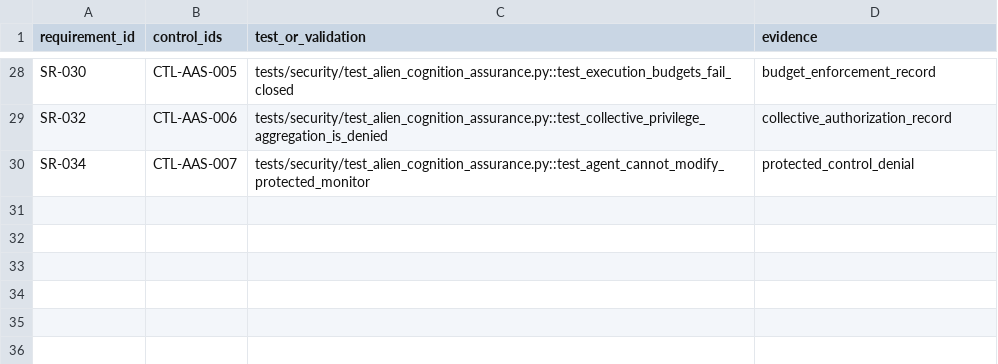
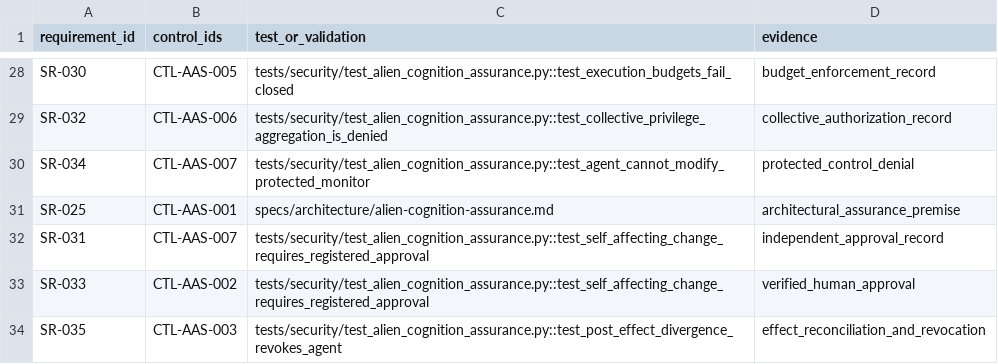
Before and after one commit to aridiosilva/SGAEIA, a CSV file: specs/traceability/requirements-controls-tests.csv, drawn as a sheet; only a part is shown, gaps mark what is left out; the diff names each change by its address in the sheet, - before the commit and + after, or states it on an @@ line.

Commit message:
docs: align RC2 contracts schemas and traceability

```diff
--- a/specs/traceability/requirements-controls-tests.csv
+++ b/specs/traceability/requirements-controls-tests.csv
+row 31: SR-025 | CTL-AAS-001 | specs/architecture/alien-cognition-assurance.md | architectural_assurance_premise
+row 32: SR-031 | CTL-AAS-007 | tests/security/test_alien_cognition_assurance.py::test_self_affecting_change_requires_registered_approval | independent_approval_record
+row 33: SR-033 | CTL-AAS-002 | tests/security/test_alien_cognition_assurance.py::test_self_affecting_change_requires_registered_approval | verified_human_approval
+row 34: SR-035 | CTL-AAS-003 | tests/security/test_alien_cognition_assurance.py::test_post_effect_divergence_revokes_agent | effect_reconciliation_and_revocation
```
Also changed, not shown: 9 other files.
